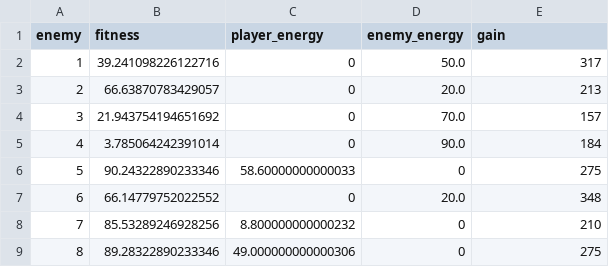
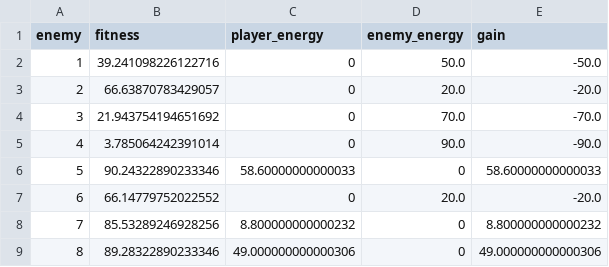
Before and after one commit to angelbujalance/evoman_framework, a CSV file: generalist/results/DEAP/tested_100gens/enemies_1_2_6_7_8/run_5/results.csv, drawn as a sheet.

```diff
--- a/generalist/results/DEAP/tested_100gens/enemies_1_2_6_7_8/run_5/results.csv
+++ b/generalist/results/DEAP/tested_100gens/enemies_1_2_6_7_8/run_5/results.csv
@@ -1,9 +1,9 @@
 enemy,fitness,player_energy,enemy_energy,gain
-1,39.241098226122716,0,50.0,317
-2,66.63870783429057,0,20.0,213
-3,21.943754194651692,0,70.0,157
-4,3.785064242391014,0,90.0,184
-5,90.24322890233346,58.60000000000033,0,275
-6,66.14779752022552,0,20.0,348
-7,85.53289246928256,8.800000000000232,0,210
-8,89.28322890233346,49.000000000000306,0,275
+1,39.241098226122716,0,50.0,-50.0
+2,66.63870783429057,0,20.0,-20.0
+3,21.943754194651692,0,70.0,-70.0
+4,3.785064242391014,0,90.0,-90.0
+5,90.24322890233346,58.60000000000033,0,58.60000000000033
+6,66.14779752022552,0,20.0,-20.0
+7,85.53289246928256,8.800000000000232,0,8.800000000000232
+8,89.28322890233346,49.000000000000306,0,49.000000000000306
```
Also changed, not shown: generalist/results/DEAP/tested_100gens/enemies_1_2_6_7_8/run_3/results.csv, generalist/results/DEAP/tested_100gens/enemies_1_2_6_7_8/run_6/results.csv, 36 other files.
